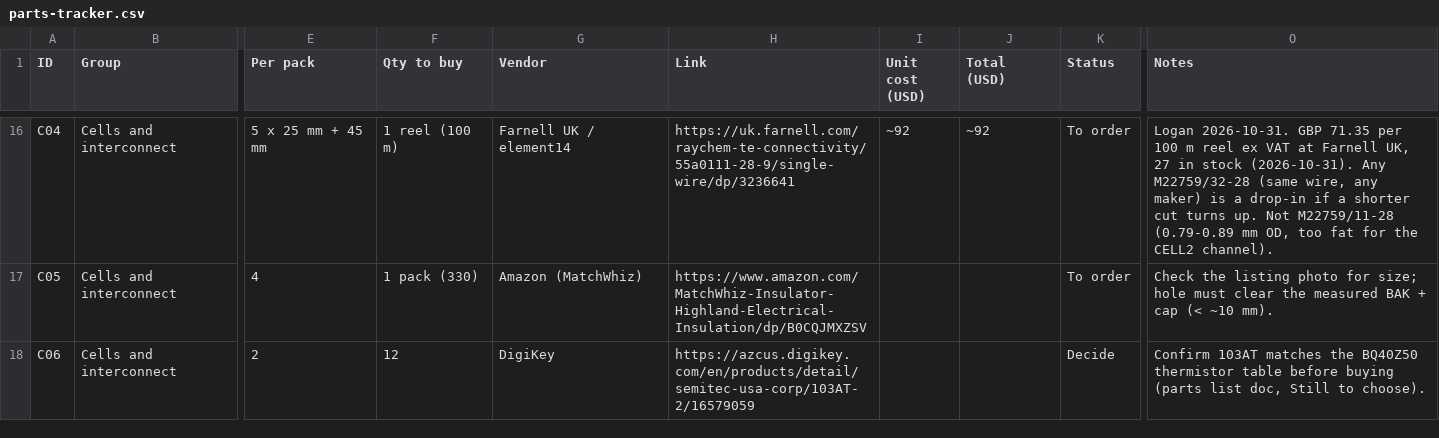
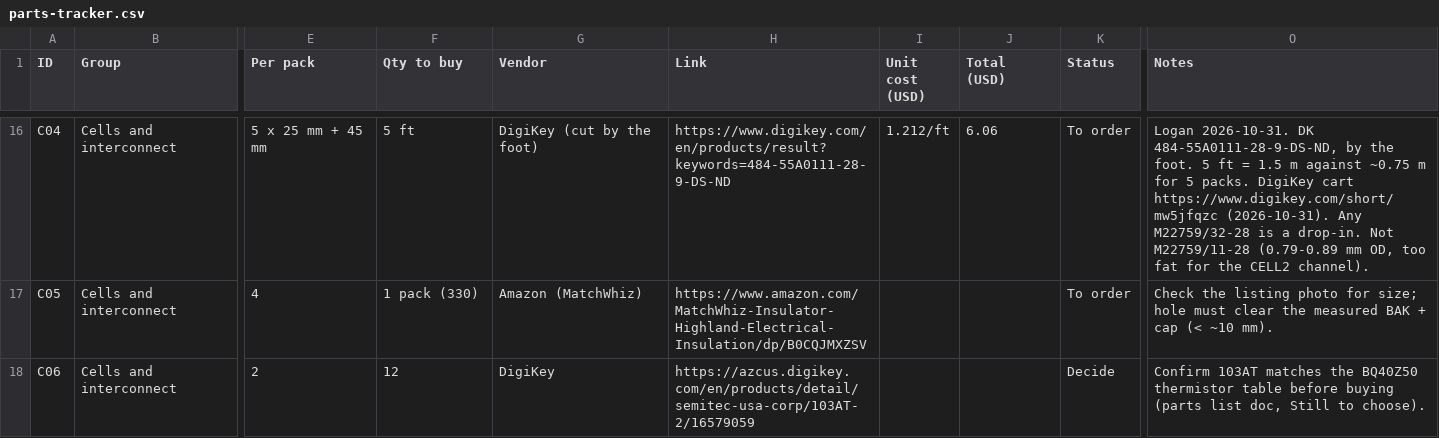
Before and after one commit to MidwestMotorBoy/Battery-Bank, a CSV file: ordering/parts-tracker.csv, drawn as a sheet; only a part is shown, gaps mark what is left out; the diff covers the shown part only; the diff names each change by its address in the sheet, - before the commit and + after, or states it on an @@ line.

```diff
--- a/ordering/parts-tracker.csv
+++ b/ordering/parts-tracker.csv
-F16 (Qty to buy): 1 reel (100 m)
+F16 (Qty to buy): 5 ft
-G16 (Vendor): Farnell UK / element14
+G16 (Vendor): DigiKey (cut by the foot)
-H16 (Link): https://uk.farnell.com/raychem-te-connectivity/55a0111-28-9/single-wire/dp/3236641
+H16 (Link): https://www.digikey.com/en/products/result?keywords=484-55A0111-28-9-DS-ND
-I16 (Unit cost (USD)): ~92
+I16 (Unit cost (USD)): 1.212/ft
-J16 (Total (USD)): ~92
+J16 (Total (USD)): 6.06
-O16 (Notes): Logan 2026-10-31. GBP 71.35 per 100 m reel ex VAT at Farnell UK, 27 in stock (2026-10-31). Any M22759/32-28 (same wire, any maker) is a drop-in if a shorter cut turns up. Not M22759/11-28…
+O16 (Notes): Logan 2026-10-31. DK 484-55A0111-28-9-DS-ND, by the foot. 5 ft = 1.5 m against ~0.75 m for 5 packs. DigiKey cart https://www.digikey.com/short/mw5jfqzc (2026-10-31). Any M22759/32-28 is a drop-in. Not M22759/11-28…
```
Also changed, not shown: 1 added row and 41 edited cells elsewhere in this file, 3 other files.
